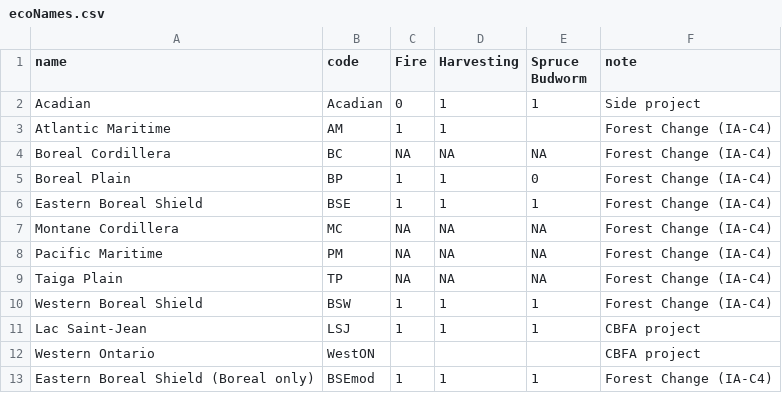
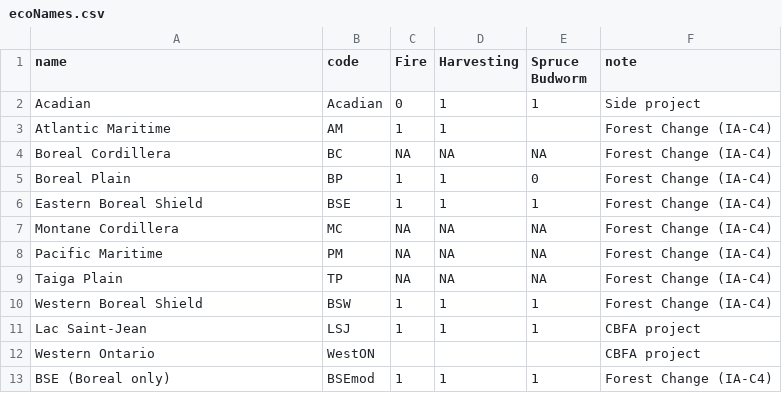
Before and after one commit to dcyr/LANDIS-II_IA_generalUseFiles, a CSV file: ecoNames.csv, drawn as a sheet.

Commit message:
modified:   ecoNames.csv

```diff
--- a/ecoNames.csv
+++ b/ecoNames.csv
@@ -12,2 +12,2 @@ Lac Saint-Jean,LSJ,1,1,1,CBFA project
 Western Ontario,WestON,,,,CBFA project
-Eastern Boreal Shield (Boreal only),BSEmod,1,1,1,Forest Change (IA-C4)
+BSE (Boreal only),BSEmod,1,1,1,Forest Change (IA-C4)
```
